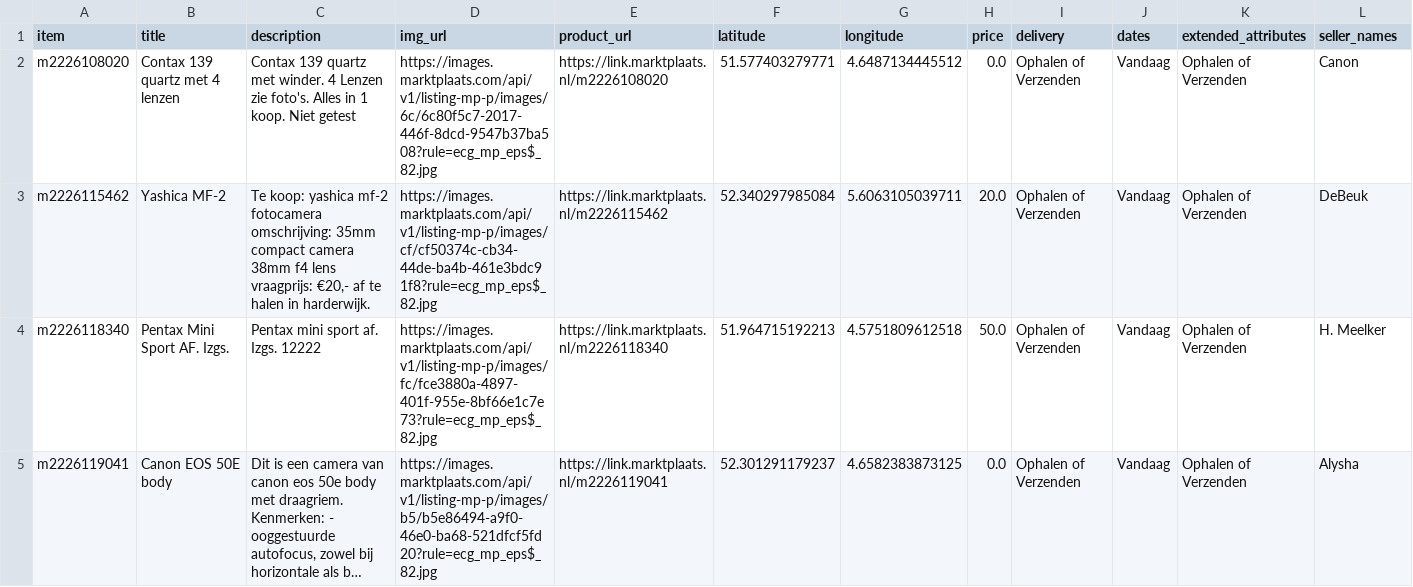
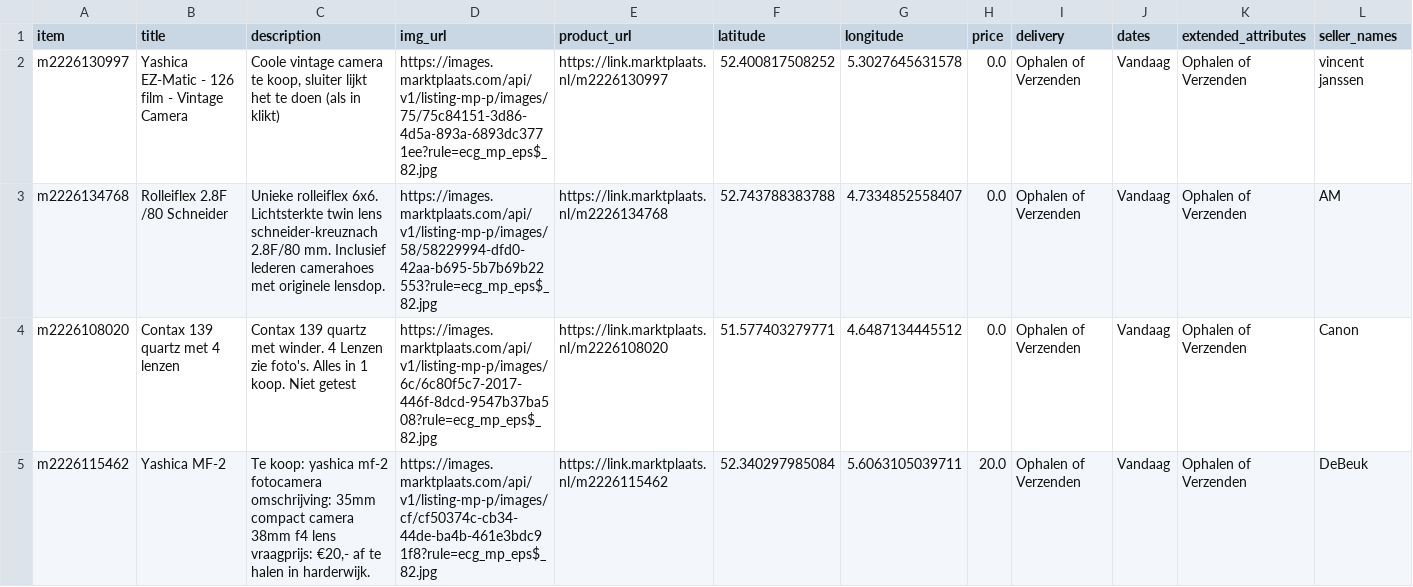
Before and after one commit to mcnakhaee/mp_notification, a CSV file: items_today.csv, drawn as a sheet; only a part is shown; the shorter side is filled out with more unchanged rows; long unchanged cells end in …; the diff names each change by its address in the sheet, - before the commit and + after, or states it on an @@ line.

```diff
--- a/items_today.csv
+++ b/items_today.csv
+row 2: m2226130997 | Yashica EZ-Matic - 126 film - Vintage Camera | Coole vintage camera te koop, sluiter lijkt het te doen (als in klikt) | https://images.marktplaats.com/api/v1/listing-mp-p/images/75/75c84151-3d86-4d5a-893a-6893dc3771ee?rule=ecg_mp_eps$_82.jpg | https://link.marktplaats.nl/m2226130997 | 52.400817508252 | 5.3027645631578 | 0.0 | Ophalen of Verzenden | Vandaag | Ophalen of Verzenden | vincent janssen
+row 3: m2226134768 | Rolleiflex 2.8F /80 Schneider | Unieke rolleiflex 6x6. Lichtsterkte twin lens schneider-kreuznach 2.8F/80 mm. Inclusief lederen camerahoes met originele lensdop. | https://images.marktplaats.com/api/v1/listing-mp-p/images/58/58229994-dfd0-42aa-b695-5b7b69b22553?rule=ecg_mp_eps$_82.jpg | https://link.marktplaats.nl/m2226134768 | 52.743788383788 | 4.7334852558407 | 0.0 | Ophalen of Verzenden | Vandaag | Ophalen of Verzenden | AM
```
